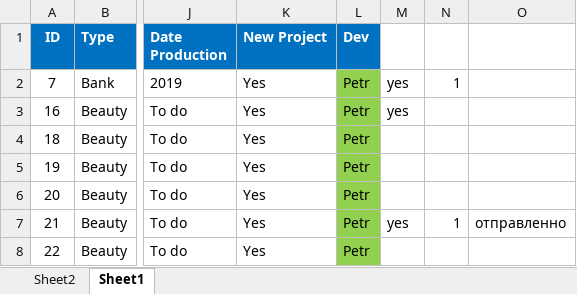
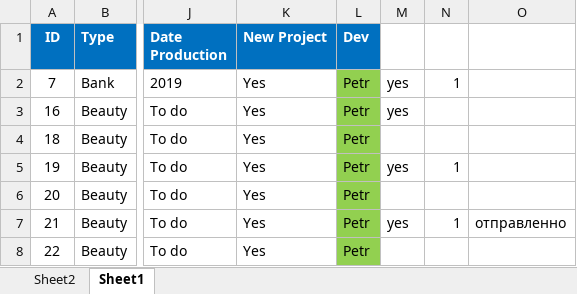
Before and after one commit to petr777/geomatrix, an Excel workbook: my_notebook/New URL project 2020-02 - Petr.xlsx, sheet Sheet1, drawn as a sheet; only a part is shown, gaps mark what is left out; values as stored, in another font and other column widths than the file's, no borders; the diff names each change by its address in the sheet, - before the commit and + after, or states it on an @@ line.

```diff
--- a/my_notebook/New URL project 2020-02 - Petr.xlsx (sheet Sheet1)
+++ b/my_notebook/New URL project 2020-02 - Petr.xlsx (sheet Sheet1)
-M5: (empty)
+M5: yes
-N5: (empty)
+N5: 1
```
Also changed, not shown: 2 other files.
